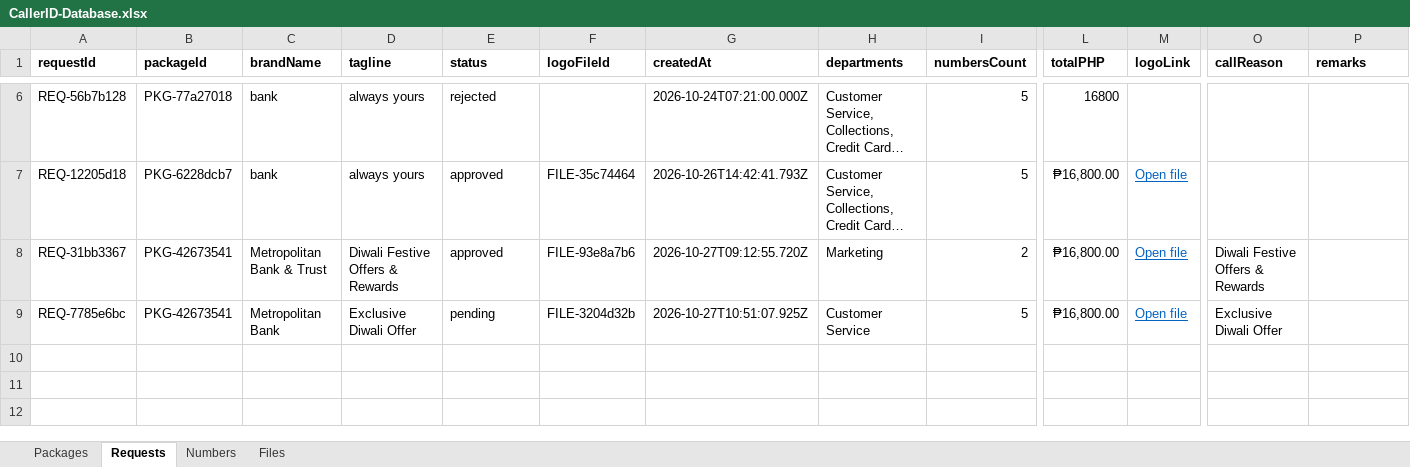
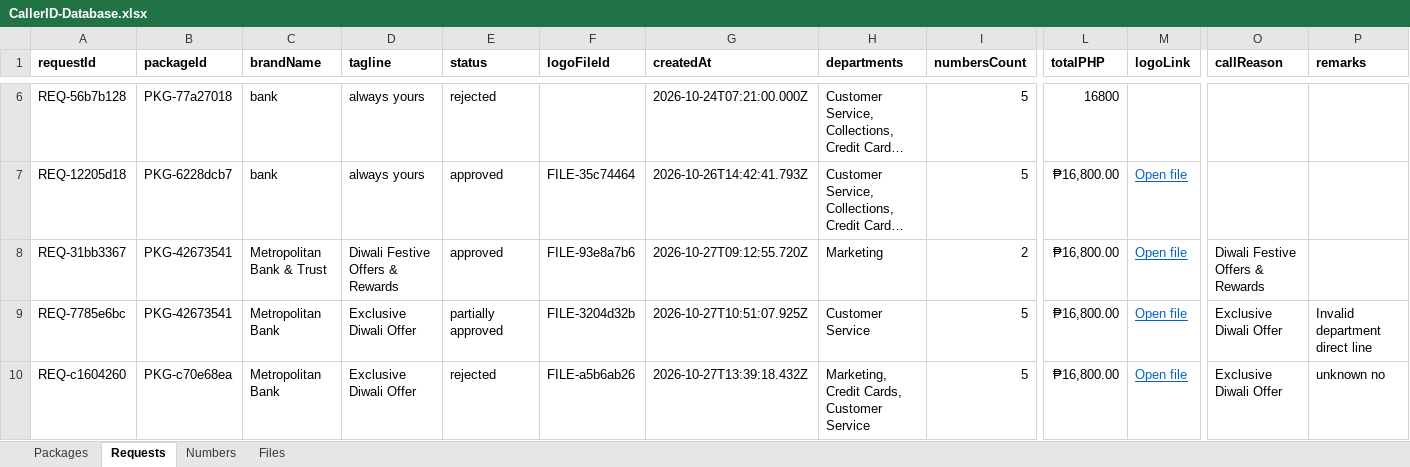
Before and after one commit to SwethaMobileum/portals, an Excel workbook: shared/CallerID-Database.xlsx, sheet Requests, drawn as a sheet; only a part is shown, gaps mark what is left out; long unchanged cells end in …; values as stored, in another font and other column widths than the file's, no borders; charts and pictures not drawn; rows hold the shown columns only; the diff names each change by its address in the sheet, - before the commit and + after, or states it on an @@ line.

Commit message:
feat: granular number-level approval and rejection with remarks and resubmission support

```diff
--- a/shared/CallerID-Database.xlsx (sheet Requests)
+++ b/shared/CallerID-Database.xlsx (sheet Requests)
-E9 (status): pending
+E9 (status): partially approved
-P9 (remarks): (empty)
+P9 (remarks): Invalid department direct line
+row 10: REQ-c1604260 | PKG-c70e68ea | Metropolitan Bank | Exclusive Diwali Offer | rejected | FILE-a5b6ab26 | 2026-10-27T13:39:18.432Z | Marketing, Credit Cards, Customer Service | 5 | ₱16,800.00 | Open file | Exclusive Diwali Offer | unknown no
```
Also changed, not shown: sheet Numbers, sheet Packages, sheet Files, charts or pictures, 10 other files.
